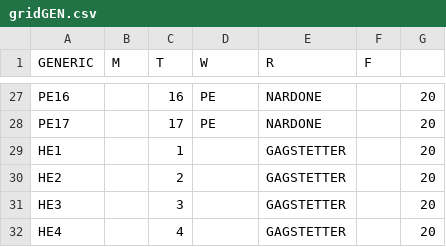
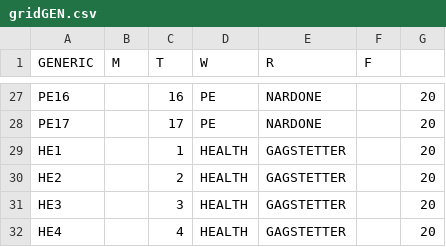
Before and after one commit to patrickdevivo/bhsec-sheduling, a CSV file: gridGEN.csv, drawn as a sheet; only a part is shown, gaps mark what is left out.

```diff
--- a/gridGEN.csv
+++ b/gridGEN.csv
@@ -28,5 +28,5 @@ PE16,,16,PE,NARDONE,,20
 PE17,,17,PE,NARDONE,,20
-HE1,,1,,GAGSTETTER,,20
-HE2,,2,,GAGSTETTER,,20
-HE3,,3,,GAGSTETTER,,20
-HE4,,4,,GAGSTETTER,,20
+HE1,,1,HEALTH,GAGSTETTER,,20
+HE2,,2,HEALTH,GAGSTETTER,,20
+HE3,,3,HEALTH,GAGSTETTER,,20
+HE4,,4,HEALTH,GAGSTETTER,,20
```
Also changed, not shown: grid10.csv, grid9.csv, 2 other files.
